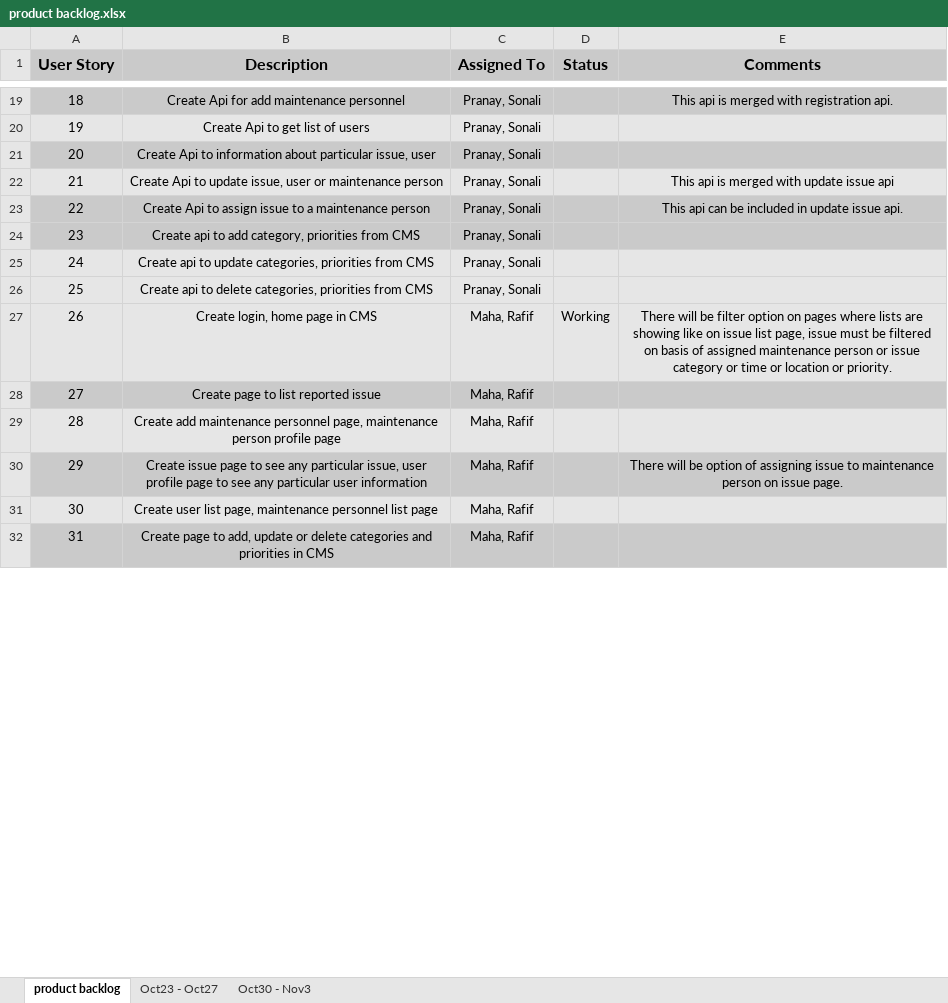
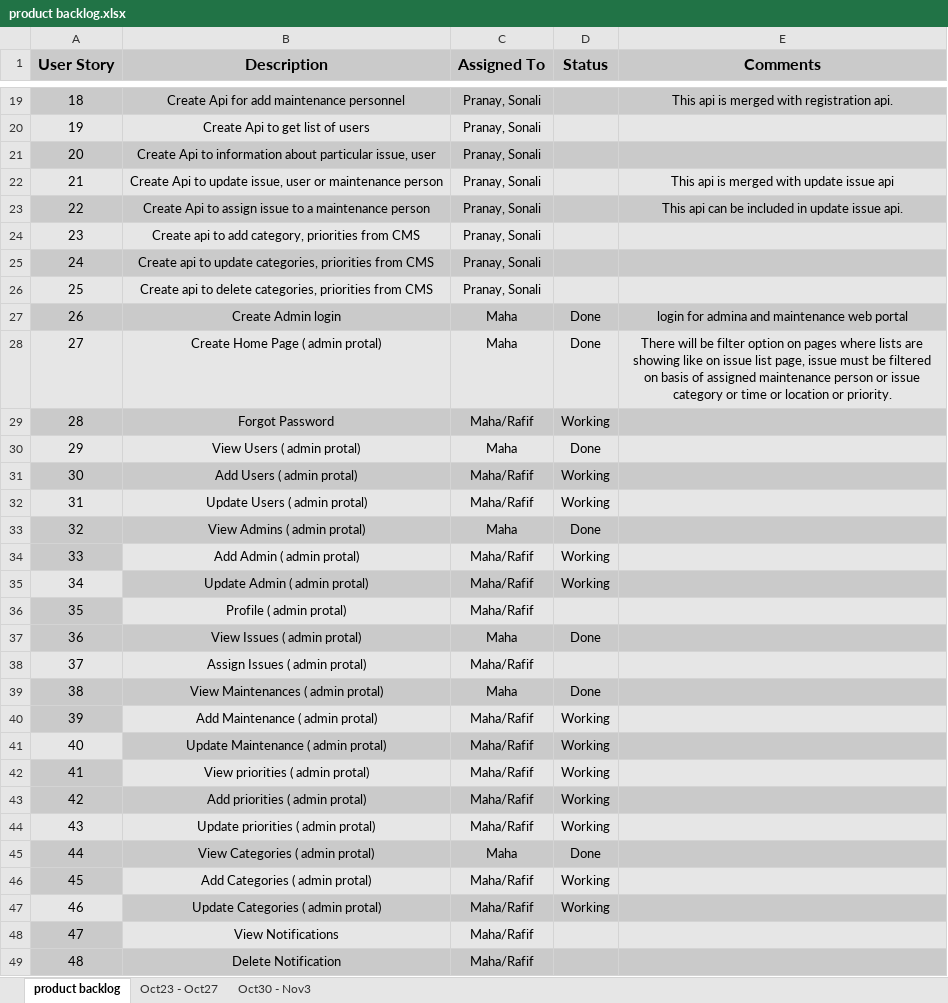
Before and after one commit to akshya672222/SSW695_Team7, an Excel workbook: SSW695/product backlog.xlsx, sheet product backlog, drawn as a sheet; only a part is shown, gaps mark what is left out; values as stored, in another font and other column widths than the file's, no borders; removed rows and columns are numbered as before the commit, all else as after; the diff covers the shown part only; the diff names each change by its address in the sheet, - before the commit and + after, or states it on an @@ line.

Commit message:
Updated product backlog

```diff
--- a/SSW695/product backlog.xlsx (sheet product backlog)
+++ b/SSW695/product backlog.xlsx (sheet product backlog)
-A24:E24 fill: #CACACA
+A24:E24 fill: #E6E6E6
-A25:E25 fill: #E6E6E6
+A25:E25 fill: #CACACA
-row 27: 26 | Create login, home page in CMS | Maha, Rafif | Working | There will be filter option on pages where lists are showing like on issue list page, issue must be filtered on basis of assigned maintenance person or issue category or time or location or priority.
-row 28: 27 | Create page to list reported issue | Maha, Rafif
-row 29: 28 | Create add maintenance personnel page, maintenance person profile page | Maha, Rafif
-row 30: 29 | Create issue page to see any particular issue, user profile page to see any particular user information | Maha, Rafif |  | There will be option of assigning issue to maintenance person on issue page.
-row 31: 30 | Create user list page, maintenance personnel list page | Maha, Rafif
-row 32: 31 | Create page to add, update or delete categories and priorities in CMS | Maha, Rafif
+row 27: 26 | Create Admin login | Maha | Done | login for admina and maintenance web portal
+row 28: 27 | Create Home Page ( admin protal) | Maha | Done | There will be filter option on pages where lists are showing like on issue list page, issue must be filtered on basis of assigned maintenance person or issue category or time or location or priority.
+row 29: 28 | Forgot Password | Maha/Rafif | Working
+row 30: 29 | View Users ( admin protal) | Maha | Done
+row 31: 30 | Add Users ( admin protal) | Maha/Rafif | Working
+row 32: 31 | Update Users ( admin protal) | Maha/Rafif | Working
+row 33: 32 | View Admins ( admin protal) | Maha | Done
+row 34: 33 | Add Admin ( admin protal) | Maha/Rafif | Working
+row 35: 34 | Update Admin ( admin protal) | Maha/Rafif | Working
+row 36: 35 | Profile ( admin protal) | Maha/Rafif
+row 37: 36 | View Issues ( admin protal) | Maha | Done
+row 38: 37 | Assign Issues ( admin protal) | Maha/Rafif
+row 39: 38 | View Maintenances ( admin protal) | Maha | Done
+row 40: 39 | Add Maintenance ( admin protal) | Maha/Rafif | Working
+row 41: 40 | Update Maintenance ( admin protal) | Maha/Rafif | Working
+row 42: 41 | View priorities ( admin protal) | Maha/Rafif | Working
+row 43: 42 | Add priorities ( admin protal) | Maha/Rafif | Working
+row 44: 43 | Update priorities ( admin protal) | Maha/Rafif | Working
+row 45: 44 | View Categories ( admin protal) | Maha | Done
+row 46: 45 | Add Categories ( admin protal) | Maha/Rafif | Working
+row 47: 46 | Update Categories ( admin protal) | Maha/Rafif | Working
+row 48: 47 | View Notifications | Maha/Rafif
+row 49: 48 | Delete Notification | Maha/Rafif
```
Also changed, not shown: 1 edited cell, cell formats and row numbers in column A elsewhere in this sheet, sheet Oct30 - Nov3, sheet Oct23 - Oct27.
